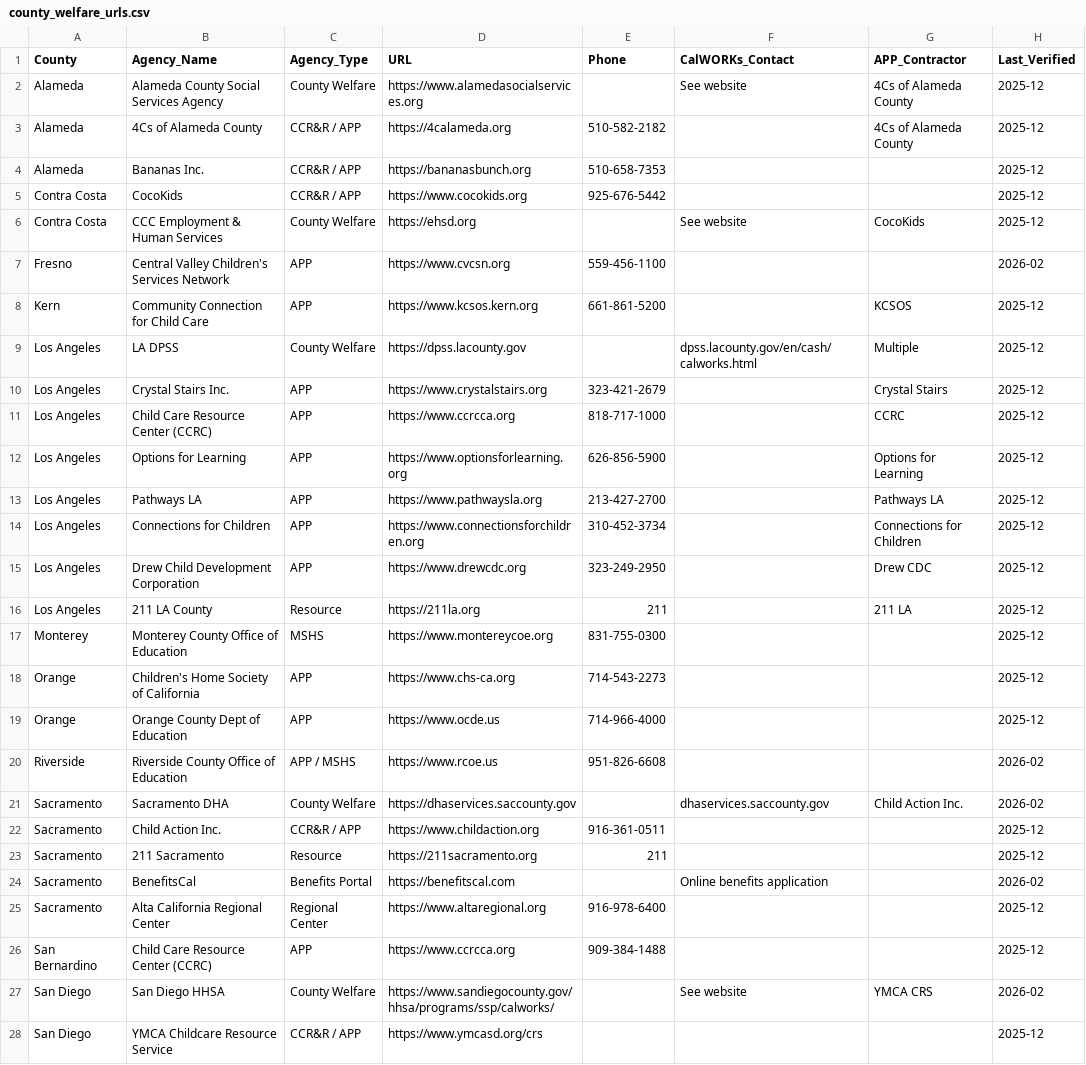
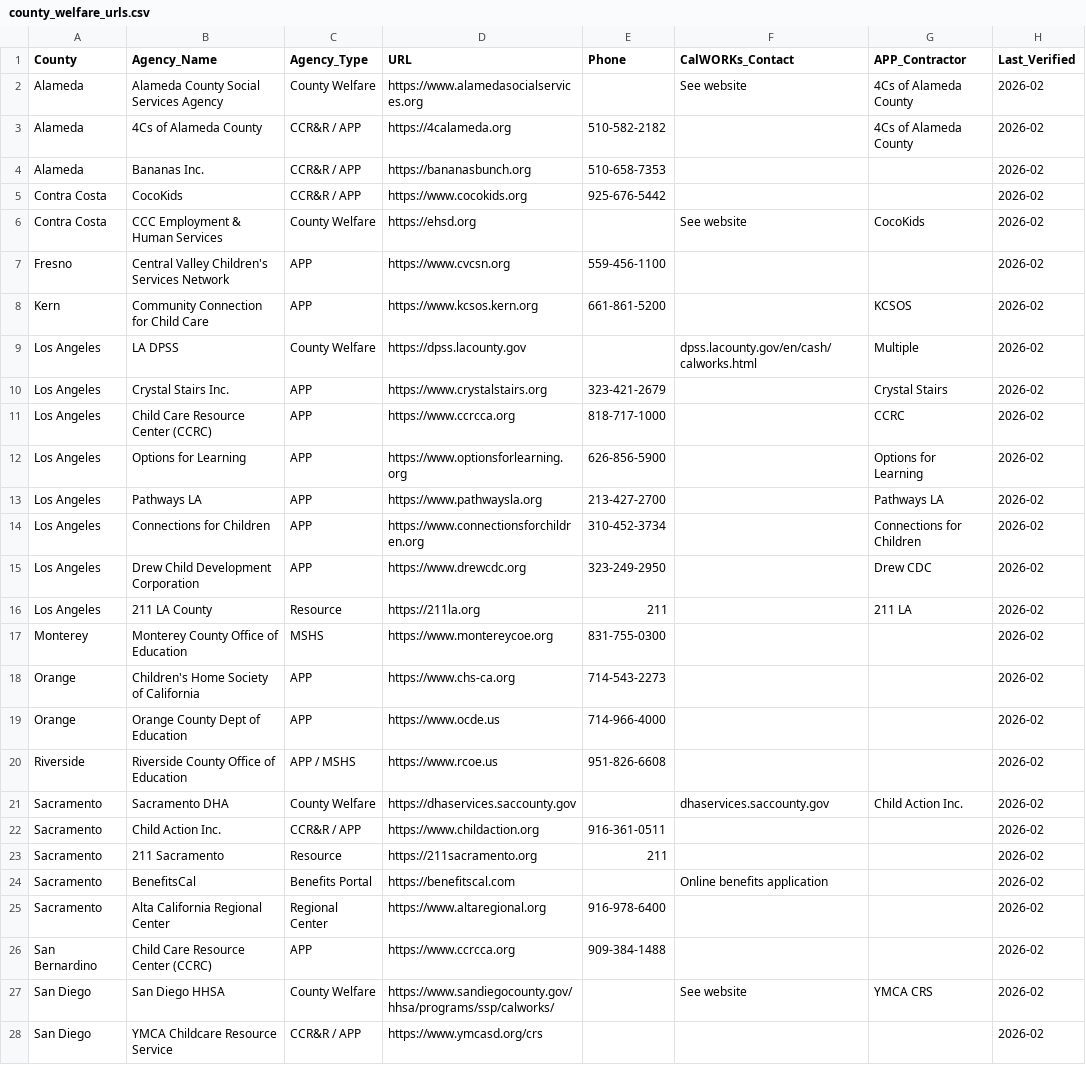
Before and after one commit to vanderoffice/CA-AIDev, a CSV file: kiddobot/ChildCareAssessment/08_URL_Database/county_welfare_urls.csv, drawn as a sheet; only a part is shown; the diff covers the shown part only.

```diff
--- a/kiddobot/ChildCareAssessment/08_URL_Database/county_welfare_urls.csv
+++ b/kiddobot/ChildCareAssessment/08_URL_Database/county_welfare_urls.csv
@@ -1,28 +1,28 @@
 County,Agency_Name,Agency_Type,URL,Phone,CalWORKs_Contact,APP_Contractor,Last_Verified
-Alameda,Alameda County Social Services Agency,County Welfare,https://www.alamedasocialservices.org,,See website,4Cs of Alameda County,2025-12
-Alameda,4Cs of Alameda County,CCR&R / APP,https://4calameda.org,510-582-2182,,4Cs of Alameda County,2025-12
-Alameda,Bananas Inc.,CCR&R / APP,https://bananasbunch.org,510-658-7353,,,2025-12
-Contra Costa,CocoKids,CCR&R / APP,https://www.cocokids.org,925-676-5442,,,2025-12
-Contra Costa,CCC Employment & Human Services,County Welfare,https://ehsd.org,,See website,CocoKids,2025-12
+Alameda,Alameda County Social Services Agency,County Welfare,https://www.alamedasocialservices.org,,See website,4Cs of Alameda County,2026-02
+Alameda,4Cs of Alameda County,CCR&R / APP,https://4calameda.org,510-582-2182,,4Cs of Alameda County,2026-02
+Alameda,Bananas Inc.,CCR&R / APP,https://bananasbunch.org,510-658-7353,,,2026-02
+Contra Costa,CocoKids,CCR&R / APP,https://www.cocokids.org,925-676-5442,,,2026-02
+Contra Costa,CCC Employment & Human Services,County Welfare,https://ehsd.org,,See website,CocoKids,2026-02
 Fresno,Central Valley Children's Services Network,APP,https://www.cvcsn.org,559-456-1100,,,2026-02
-Kern,Community Connection for Child Care,APP,https://www.kcsos.kern.org,661-861-5200,,KCSOS,2025-12
-Los Angeles,LA DPSS,County Welfare,https://dpss.lacounty.gov,,dpss.lacounty.gov/en/cash/calworks.html,Multiple,2025-12
-Los Angeles,Crystal Stairs Inc.,APP,https://www.crystalstairs.org,323-421-2679,,Crystal Stairs,2025-12
-Los Angeles,Child Care Resource Center (CCRC),APP,https://www.ccrcca.org,818-717-1000,,CCRC,2025-12
-Los Angeles,Options for Learning,APP,https://www.optionsforlearning.org,626-856-5900,,Options for Learning,2025-12
-Los Angeles,Pathways LA,APP,https://www.pathwaysla.org,213-427-2700,,Pathways LA,2025-12
-Los Angeles,Connections for Children,APP,https://www.connectionsforchildren.org,310-452-3734,,Connections for Children,2025-12
-Los Angeles,Drew Child Development Corporation,APP,https://www.drewcdc.org,323-249-2950,,Drew CDC,2025-12
-Los Angeles,211 LA County,Resource,https://211la.org,211,,211 LA,2025-12
-Monterey,Monterey County Office of Education,MSHS,https://www.montereycoe.org,831-755-0300,,,2025-12
-Orange,Children's Home Society of California,APP,https://www.chs-ca.org,714-543-2273,,,2025-12
-Orange,Orange County Dept of Education,APP,https://www.ocde.us,714-966-4000,,,2025-12
+Kern,Community Connection for Child Care,APP,https://www.kcsos.kern.org,661-861-5200,,KCSOS,2026-02
+Los Angeles,LA DPSS,County Welfare,https://dpss.lacounty.gov,,dpss.lacounty.gov/en/cash/calworks.html,Multiple,2026-02
+Los Angeles,Crystal Stairs Inc.,APP,https://www.crystalstairs.org,323-421-2679,,Crystal Stairs,2026-02
+Los Angeles,Child Care Resource Center (CCRC),APP,https://www.ccrcca.org,818-717-1000,,CCRC,2026-02
+Los Angeles,Options for Learning,APP,https://www.optionsforlearning.org,626-856-5900,,Options for Learning,2026-02
+Los Angeles,Pathways LA,APP,https://www.pathwaysla.org,213-427-2700,,Pathways LA,2026-02
+Los Angeles,Connections for Children,APP,https://www.connectionsforchildren.org,310-452-3734,,Connections for Children,2026-02
+Los Angeles,Drew Child Development Corporation,APP,https://www.drewcdc.org,323-249-2950,,Drew CDC,2026-02
+Los Angeles,211 LA County,Resource,https://211la.org,211,,211 LA,2026-02
+Monterey,Monterey County Office of Education,MSHS,https://www.montereycoe.org,831-755-0300,,,2026-02
+Orange,Children's Home Society of California,APP,https://www.chs-ca.org,714-543-2273,,,2026-02
+Orange,Orange County Dept of Education,APP,https://www.ocde.us,714-966-4000,,,2026-02
 Riverside,Riverside County Office of Education,APP / MSHS,https://www.rcoe.us,951-826-6608,,,2026-02
 Sacramento,Sacramento DHA,County Welfare,https://dhaservices.saccounty.gov,,dhaservices.saccounty.gov,Child Action Inc.,2026-02
-Sacramento,Child Action Inc.,CCR&R / APP,https://www.childaction.org,916-361-0511,,,2025-12
-Sacramento,211 Sacramento,Resource,https://211sacramento.org,211,,,2025-12
+Sacramento,Child Action Inc.,CCR&R / APP,https://www.childaction.org,916-361-0511,,,2026-02
+Sacramento,211 Sacramento,Resource,https://211sacramento.org,211,,,2026-02
 Sacramento,BenefitsCal,Benefits Portal,https://benefitscal.com,,Online benefits application,,2026-02
-Sacramento,Alta California Regional Center,Regional Center,https://www.altaregional.org,916-978-6400,,,2025-12
-San Bernardino,Child Care Resource Center (CCRC),APP,https://www.ccrcca.org,909-384-1488,,,2025-12
+Sacramento,Alta California Regional Center,Regional Center,https://www.altaregional.org,916-978-6400,,,2026-02
+San Bernardino,Child Care Resource Center (CCRC),APP,https://www.ccrcca.org,909-384-1488,,,2026-02
 San Diego,San Diego HHSA,County Welfare,https://www.sandiegocounty.gov/hhsa/programs/ssp/calworks/,,See website,YMCA CRS,2026-02
-San Diego,YMCA Childcare Resource Service,CCR&R / APP,https://www.ymcasd.org/crs,,,,2025-12
+San Diego,YMCA Childcare Resource Service,CCR&R / APP,https://www.ymcasd.org/crs,,,,2026-02
```
Also changed, not shown: 22 edited cells elsewhere in this file, kiddobot/ChildCareAssessment/08_URL_Database/agency_urls.csv, kiddobot/ChildCareAssessment/08_URL_Database/program_urls.csv, 6 other files.
